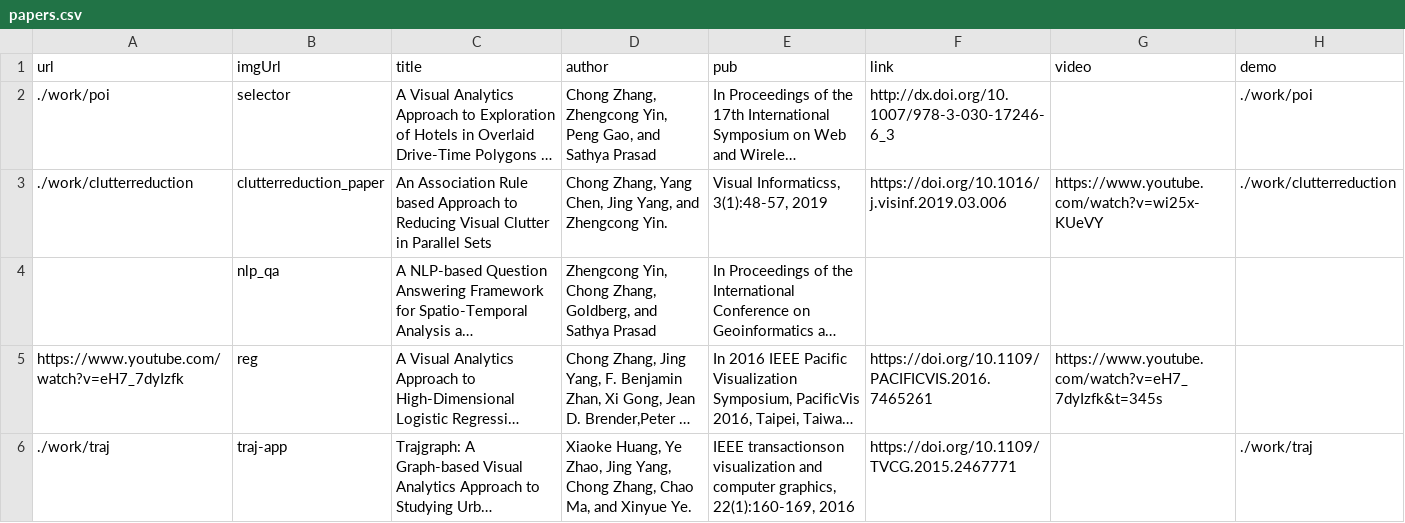
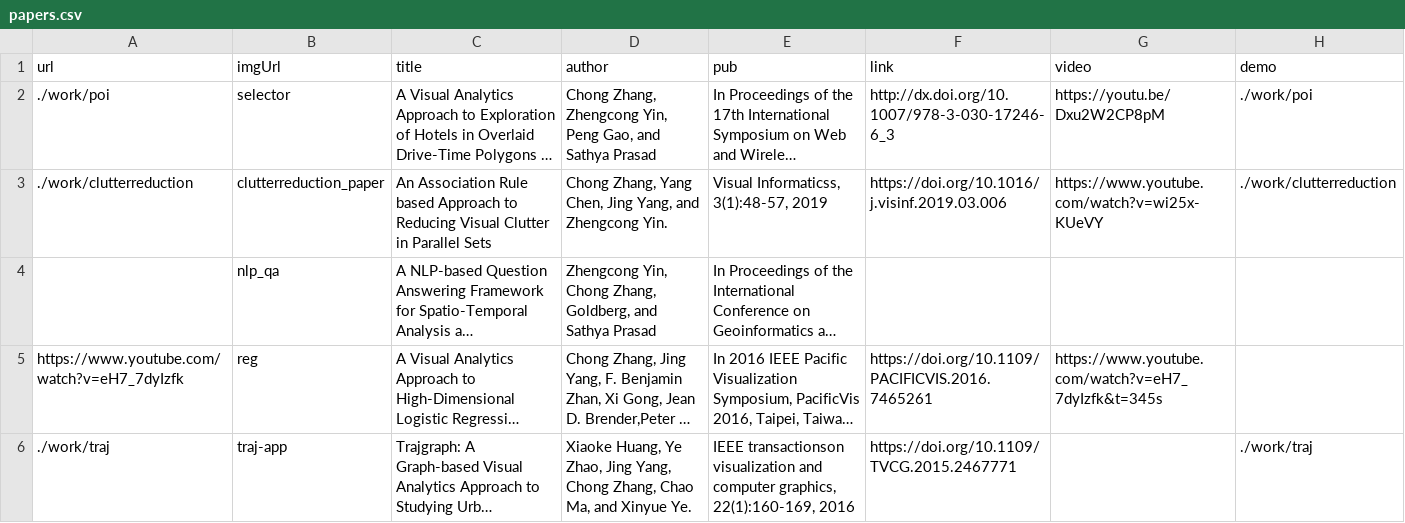
Before and after one commit to chong-spatial/chong-spatial.github.io, a CSV file: papers.csv, drawn as a sheet; long unchanged cells end in …; the diff names each change by its address in the sheet, - before the commit and + after, or states it on an @@ line.

Commit message:
Update papers.csv

```diff
--- a/papers.csv
+++ b/papers.csv
-G2 (video): (empty)
+G2 (video): https://youtu.be/Dxu2W2CP8pM
```
